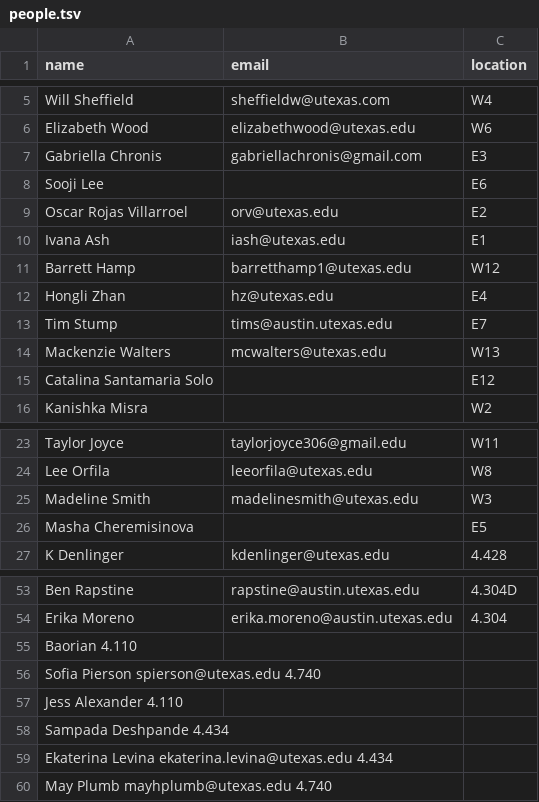
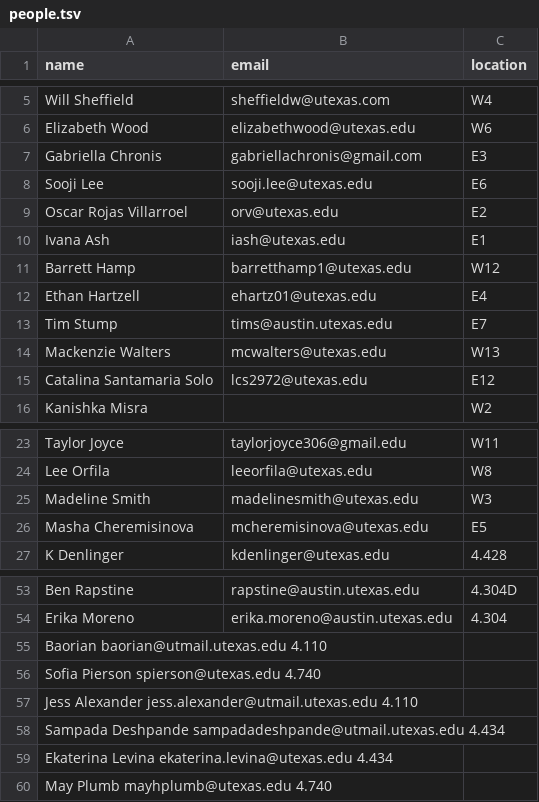
Before and after one commit to linguistics/rlp, a TSV file: people.tsv, drawn as a sheet; only a part is shown, gaps mark what is left out.

Commit message:
Update people final.tsv

```diff
--- a/people.tsv
+++ b/people.tsv
@@ -7,3 +7,3 @@ Elizabeth Wood	elizabethwood@utexas.edu	W6
 Gabriella Chronis	gabriellachronis@gmail.com	E3
-Sooji Lee		E6
+Sooji Lee	sooji.lee@utexas.edu	E6
 Oscar Rojas Villarroel	orv@utexas.edu	E2
@@ -11,6 +11,6 @@ Ivana Ash	iash@utexas.edu	E1
 Barrett Hamp	barretthamp1@utexas.edu	W12
-Hongli Zhan	hz@utexas.edu	E4
+Ethan Hartzell	ehartz01@utexas.edu	E4
 Tim Stump	tims@austin.utexas.edu	E7
 Mackenzie Walters	mcwalters@utexas.edu	W13
-Catalina Santamaria Solo		E12
+Catalina Santamaria Solo	lcs2972@utexas.edu	E12
 Kanishka Misra		W2
@@ -25,3 +25,3 @@ Lee Orfila	leeorfila@utexas.edu	W8
 Madeline Smith	madelinesmith@utexas.edu	W3
-Masha Cheremisinova		E5
+Masha Cheremisinova	mcheremisinova@utexas.edu	E5
 K Denlinger	kdenlinger@utexas.edu	4.428
@@ -54,6 +54,6 @@ Ben Rapstine	rapstine@austin.utexas.edu	4.304D
 Erika Moreno	erika.moreno@austin.utexas.edu 	4.304
-Baorian    4.110
+Baorian  baorian@utmail.utexas.edu  4.110
 Sofia Pierson  spierson@utexas.edu  4.740
-Jess Alexander    4.110
-Sampada Deshpande    4.434
+Jess Alexander  jess.alexander@utmail.utexas.edu  4.110
+Sampada Deshpande  sampadadeshpande@utmail.utexas.edu  4.434
 Ekaterina Levina  ekaterina.levina@utexas.edu  4.434
```
